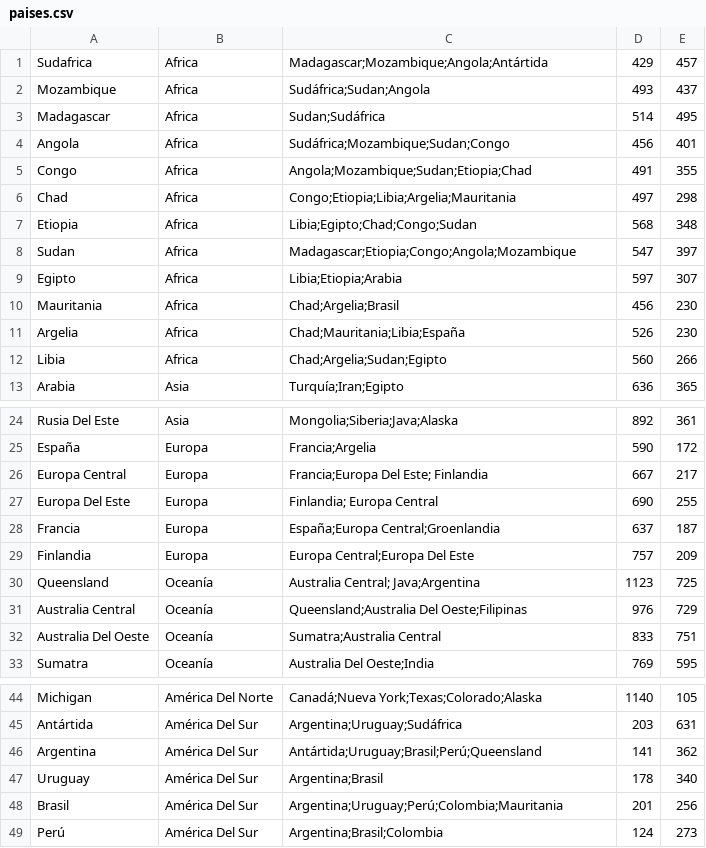
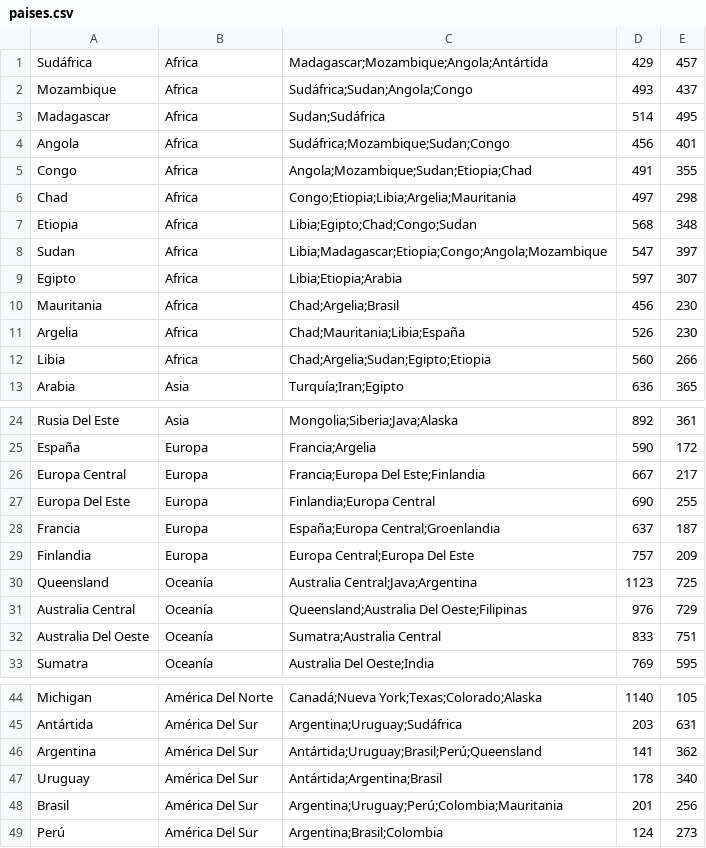
Before and after one commit to merivazquezn/TEG, a CSV file: src/main/java/edu/fiuba/algo3/infraestructura/paises.csv, drawn as a sheet; only a part is shown, gaps mark what is left out.

Commit message:
modificacion MenuReagrupacion; fix Limitrofes de paises

```diff
--- a/src/main/java/edu/fiuba/algo3/infraestructura/paises.csv
+++ b/src/main/java/edu/fiuba/algo3/infraestructura/paises.csv
@@ -1,3 +1,3 @@
-Sudafrica,Africa,"Madagascar;Mozambique;Angola;Antártida",429,457
-Mozambique,Africa,"Sudáfrica;Sudan;Angola",493,437
+Sudáfrica,Africa,"Madagascar;Mozambique;Angola;Antártida",429,457
+Mozambique,Africa,"Sudáfrica;Sudan;Angola;Congo",493,437
 Madagascar,Africa,"Sudan;Sudáfrica",514,495
@@ -7,3 +7,3 @@ Chad,Africa,"Congo;Etiopia;Libia;Argelia;Mauritania",497,298
 Etiopia,Africa,"Libia;Egipto;Chad;Congo;Sudan",568,348
-Sudan,Africa,"Madagascar;Etiopia;Congo;Angola;Mozambique",547,397
+Sudan,Africa,"Libia;Madagascar;Etiopia;Congo;Angola;Mozambique",547,397
 Egipto,Africa,"Libia;Etiopia;Arabia",597,307
@@ -11,3 +11,3 @@ Mauritania,Africa,"Chad;Argelia;Brasil",456,230
 Argelia,Africa,"Chad;Mauritania;Libia;España",526,230
-Libia,Africa,"Chad;Argelia;Sudan;Egipto",560,266
+Libia,Africa,"Chad;Argelia;Sudan;Egipto;Etiopia",560,266
 Arabia,Asia,"Turquía;Iran;Egipto",636,365
@@ -25,7 +25,7 @@ Rusia Del Este,Asia,"Mongolia;Siberia;Java;Alaska",892,361
 España,Europa,"Francia;Argelia",590,172
-Europa Central,Europa,"Francia;Europa Del Este; Finlandia",667,217
-Europa Del Este,Europa,"Finlandia; Europa Central",690,255
+Europa Central,Europa,"Francia;Europa Del Este;Finlandia",667,217
+Europa Del Este,Europa,"Finlandia;Europa Central",690,255
 Francia,Europa,"España;Europa Central;Groenlandia",637,187
 Finlandia,Europa,"Europa Central;Europa Del Este",757,209
-Queensland,Oceanía,"Australia Central; Java;Argentina",1123,725
+Queensland,Oceanía,"Australia Central;Java;Argentina",1123,725
 Australia Central,Oceanía,"Queensland;Australia Del Oeste;Filipinas",976,729
@@ -46,3 +46,3 @@ Antártida,América Del Sur,"Argentina;Uruguay;Sudáfrica",203,631
 Argentina,América Del Sur,"Antártida;Uruguay;Brasil;Perú;Queensland",141,362
-Uruguay,América Del Sur,"Argentina;Brasil",178,340
+Uruguay,América Del Sur,"Antártida;Argentina;Brasil",178,340
 Brasil,América Del Sur,"Argentina;Uruguay;Perú;Colombia;Mauritania",201,256
```
Also changed, not shown: 5 other files.
